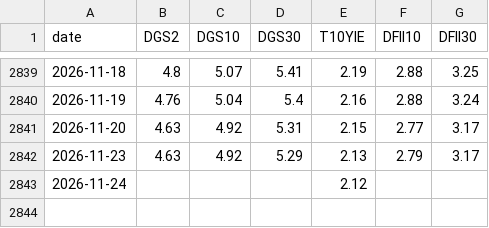
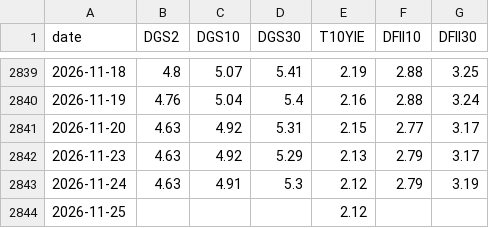
Before and after one commit to chikuang/market-pulse-dashboard, a CSV file: docs/latest/data/macro-rates.csv, drawn as a sheet; only a part is shown, gaps mark what is left out.

```diff
--- a/docs/latest/data/macro-rates.csv
+++ b/docs/latest/data/macro-rates.csv
@@ -2842,2 +2842,3 @@ date,DGS2,DGS10,DGS30,T10YIE,DFII10,DFII30
 2026-11-23,4.63,4.92,5.29,2.13,2.79,3.17
-2026-11-24,,,,2.12,,
+2026-11-24,4.63,4.91,5.3,2.12,2.79,3.19
+2026-11-25,,,,2.12,,
```
Also changed, not shown: docs/latest/data/CA.csv, docs/latest/data/NASDAQ.csv, 9 other files.
